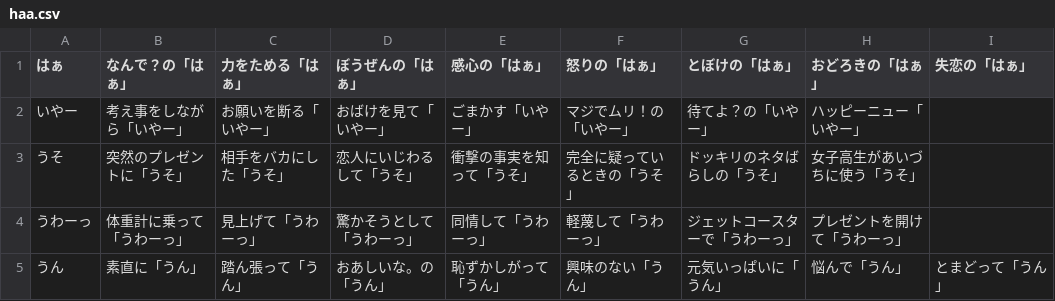
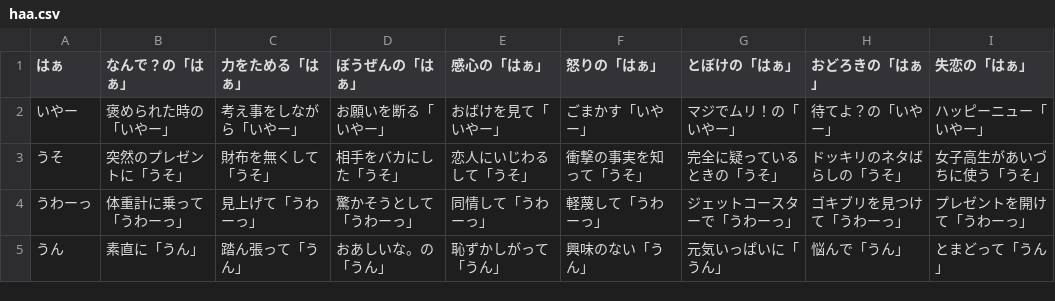
Before and after one commit to tryoma/haa_game, a CSV file: src/haa.csv, drawn as a sheet.

```diff
--- a/src/haa.csv
+++ b/src/haa.csv
@@ -1,5 +1,5 @@
 はぁ,なんで？の「はぁ」,力をためる「はぁ」,ぼうぜんの「はぁ」,感心の「はぁ」,怒りの「はぁ」,とぼけの「はぁ」,おどろきの「はぁ」,失恋の「はぁ」
-いやー,考え事をしながら「いやー」,お願いを断る「いやー」,おばけを見て「いやー」,ごまかす「いやー」,マジでムリ！の「いやー」,待てよ？の「いやー」,ハッピーニュー「いやー」
-うそ,突然のプレゼントに「うそ」,相手をバカにした「うそ」,恋人にいじわるして「うそ」,衝撃の事実を知って「うそ」,完全に疑っているときの「うそ」,ドッキリのネタばらしの「うそ」,女子高生があいづちに使う「うそ」
-うわーっ,体重計に乗って「うわーっ」,見上げて「うわーっ」,驚かそうとして「うわーっ」,同情して「うわーっ」,軽蔑して「うわーっ」,ジェットコースターで「うわーっ」,プレゼントを開けて「うわーっ」
+いやー,褒められた時の「いやー」,考え事をしながら「いやー」,お願いを断る「いやー」,おばけを見て「いやー」,ごまかす「いやー」,マジでムリ！の「いやー」,待てよ？の「いやー」,ハッピーニュー「いやー」
+うそ,突然のプレゼントに「うそ」,財布を無くして「うそ」,相手をバカにした「うそ」,恋人にいじわるして「うそ」,衝撃の事実を知って「うそ」,完全に疑っているときの「うそ」,ドッキリのネタばらしの「うそ」,女子高生があいづちに使う「うそ」
+うわーっ,体重計に乗って「うわーっ」,見上げて「うわーっ」,驚かそうとして「うわーっ」,同情して「うわーっ」,軽蔑して「うわーっ」,ジェットコースターで「うわーっ」,ゴキブリを見つけて「うわーっ」,プレゼントを開けて「うわーっ」
 うん,素直に「うん」,踏ん張って「うん」,おあしいな。の「うん」,恥ずかしがって「うん」,興味のない「うん」,元気いっぱいに「うん」,悩んで「うん」,とまどって「うん」
```
